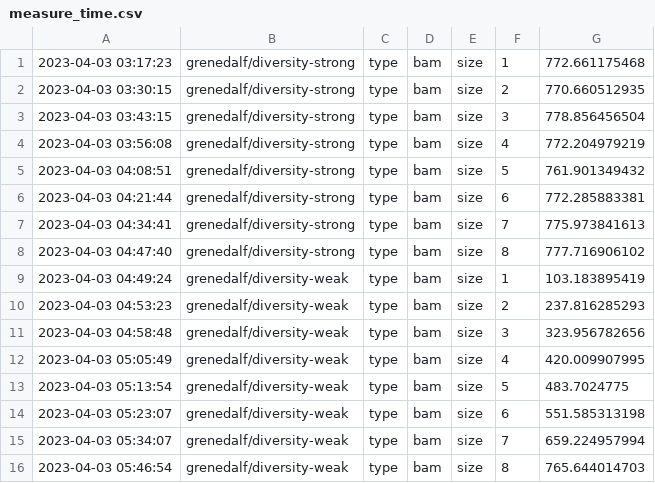
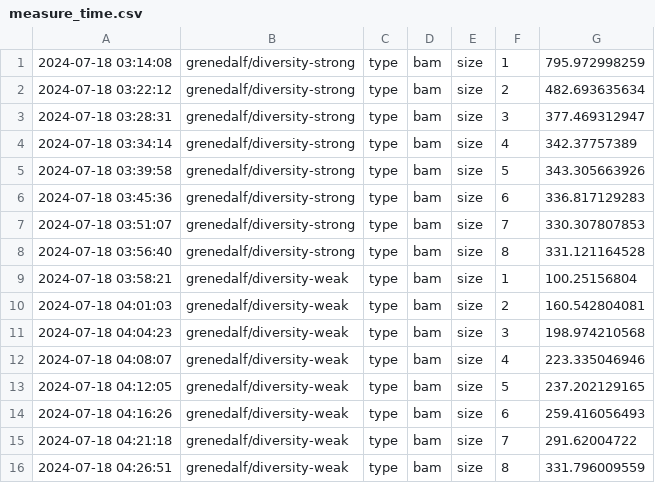
Before and after one commit to lczech/grenedalf-paper, a CSV file: benchmark-scaling/measure_time.csv, drawn as a sheet; only a part is shown; the diff covers the shown part only.

```diff
--- a/benchmark-scaling/measure_time.csv
+++ b/benchmark-scaling/measure_time.csv
@@ -1,16 +1,16 @@
-2023-04-03 03:17:23	grenedalf/diversity-strong	type	bam	size	1	772.661175468
-2023-04-03 03:30:15	grenedalf/diversity-strong	type	bam	size	2	770.660512935
-2023-04-03 03:43:15	grenedalf/diversity-strong	type	bam	size	3	778.856456504
-2023-04-03 03:56:08	grenedalf/diversity-strong	type	bam	size	4	772.204979219
-2023-04-03 04:08:51	grenedalf/diversity-strong	type	bam	size	5	761.901349432
-2023-04-03 04:21:44	grenedalf/diversity-strong	type	bam	size	6	772.285883381
-2023-04-03 04:34:41	grenedalf/diversity-strong	type	bam	size	7	775.973841613
-2023-04-03 04:47:40	grenedalf/diversity-strong	type	bam	size	8	777.716906102
-2023-04-03 04:49:24	grenedalf/diversity-weak	type	bam	size	1	103.183895419
-2023-04-03 04:53:23	grenedalf/diversity-weak	type	bam	size	2	237.816285293
-2023-04-03 04:58:48	grenedalf/diversity-weak	type	bam	size	3	323.956782656
-2023-04-03 05:05:49	grenedalf/diversity-weak	type	bam	size	4	420.009907995
-2023-04-03 05:13:54	grenedalf/diversity-weak	type	bam	size	5	483.7024775
-2023-04-03 05:23:07	grenedalf/diversity-weak	type	bam	size	6	551.585313198
-2023-04-03 05:34:07	grenedalf/diversity-weak	type	bam	size	7	659.224957994
-2023-04-03 05:46:54	grenedalf/diversity-weak	type	bam	size	8	765.644014703
+2024-07-18 03:14:08	grenedalf/diversity-strong	type	bam	size	1	795.972998259
+2024-07-18 03:22:12	grenedalf/diversity-strong	type	bam	size	2	482.693635634
+2024-07-18 03:28:31	grenedalf/diversity-strong	type	bam	size	3	377.469312947
+2024-07-18 03:34:14	grenedalf/diversity-strong	type	bam	size	4	342.37757389
+2024-07-18 03:39:58	grenedalf/diversity-strong	type	bam	size	5	343.305663926
+2024-07-18 03:45:36	grenedalf/diversity-strong	type	bam	size	6	336.817129283
+2024-07-18 03:51:07	grenedalf/diversity-strong	type	bam	size	7	330.307807853
+2024-07-18 03:56:40	grenedalf/diversity-strong	type	bam	size	8	331.121164528
+2024-07-18 03:58:21	grenedalf/diversity-weak	type	bam	size	1	100.25156804
+2024-07-18 04:01:03	grenedalf/diversity-weak	type	bam	size	2	160.542804081
+2024-07-18 04:04:23	grenedalf/diversity-weak	type	bam	size	3	198.974210568
+2024-07-18 04:08:07	grenedalf/diversity-weak	type	bam	size	4	223.335046946
+2024-07-18 04:12:05	grenedalf/diversity-weak	type	bam	size	5	237.202129165
+2024-07-18 04:16:26	grenedalf/diversity-weak	type	bam	size	6	259.416056493
+2024-07-18 04:21:18	grenedalf/diversity-weak	type	bam	size	7	291.62004722
+2024-07-18 04:26:51	grenedalf/diversity-weak	type	bam	size	8	331.796009559
```
Also changed, not shown: 96 edited cells elsewhere in this file, benchmark-scaling/measure_memory.csv, 51 other files.
